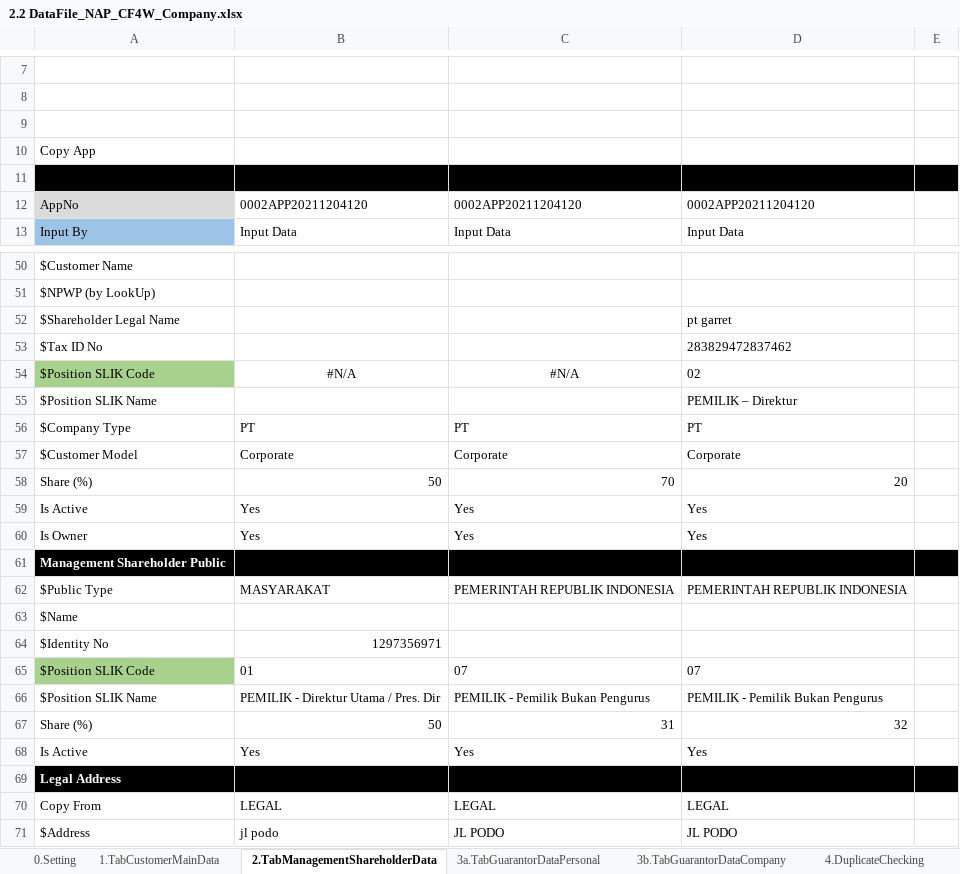
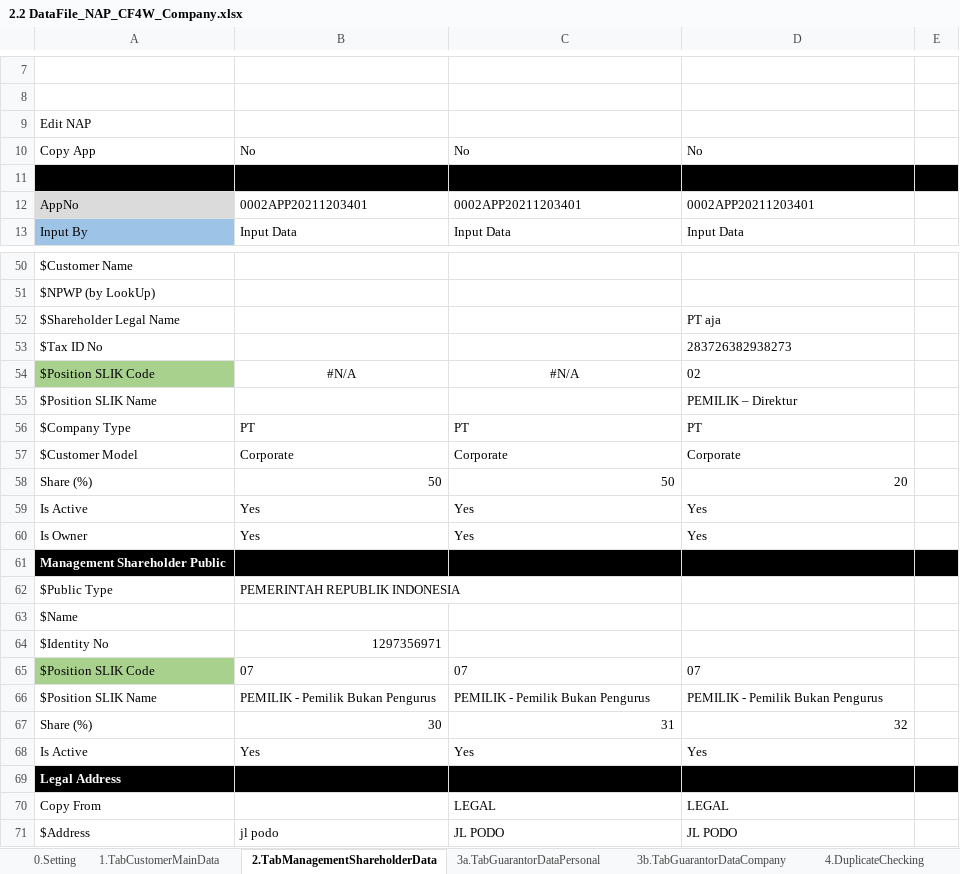
Before and after one commit to qcadins/DemoWorkflow, an Excel workbook: Excel/2.2 DataFile_NAP_CF4W_Company.xlsx, sheet 2.TabManagementShareholderData, drawn as a sheet; only a part is shown, gaps mark what is left out; values as stored, in another font and other column widths than the file's, no borders; conditional formats not drawn; removed rows and columns are numbered as before the commit, all else as after; the diff covers the shown part only; the diff names each change by its address in the sheet, - before the commit and + after, or states it on an @@ line.

```diff
--- a/Excel/2.2 DataFile_NAP_CF4W_Company.xlsx (sheet 2.TabManagementShareholderData)
+++ b/Excel/2.2 DataFile_NAP_CF4W_Company.xlsx (sheet 2.TabManagementShareholderData)
+row 9: Edit NAP
+row 10: Copy App | No | No | No
-A11:E11 fill: none
+A11:E11 fill: #000000
-row 10: Copy App
-row 11: (empty)
-B12: 0002APP20211204120
+B12: 0002APP20211203401
-C12: 0002APP20211204120
+C12: 0002APP20211203401
-D12: 0002APP20211204120
+D12: 0002APP20211203401
-D52: pt garret
+D52: PT aja
-D53: 283829472837462
+D53: 283726382938273
-C58: 70
+C58: 50
-row 62: $Public Type | MASYARAKAT | PEMERINTAH REPUBLIK INDONESIA | PEMERINTAH REPUBLIK INDONESIA
+row 62: $Public Type | PEMERINTAH REPUBLIK INDONESIA
-B65: 01
+B65: 07
-B66: PEMILIK - Direktur Utama / Pres. Dir
+B66: PEMILIK - Pemilik Bukan Pengurus
-B67: 50
+B67: 30
-B70: LEGAL
+B70: (empty)
```
Also changed, not shown: 9 edited cells elsewhere in this sheet, sheet 9.TabFinancialData, sheet 7a.Accessories, sheet 5.TabReferantorData, sheet 3a.TabGuarantorDataPersonal, sheet 4.DuplicateChecking, sheet 0.Setting, 10 more sheets, Excel/2.1 DataFile_NAP_CF4W.xlsx.
